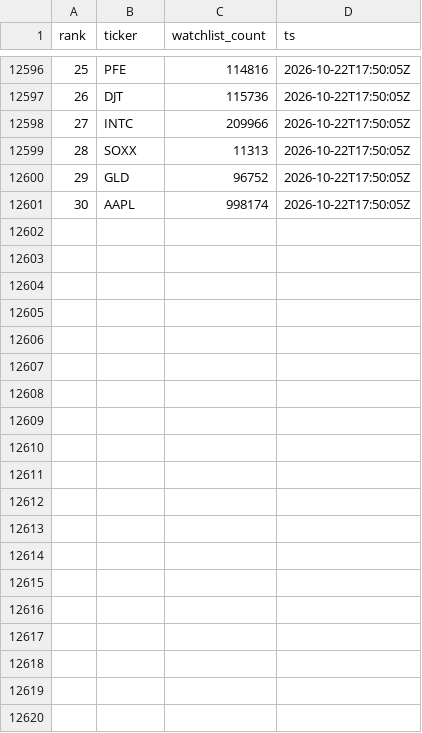
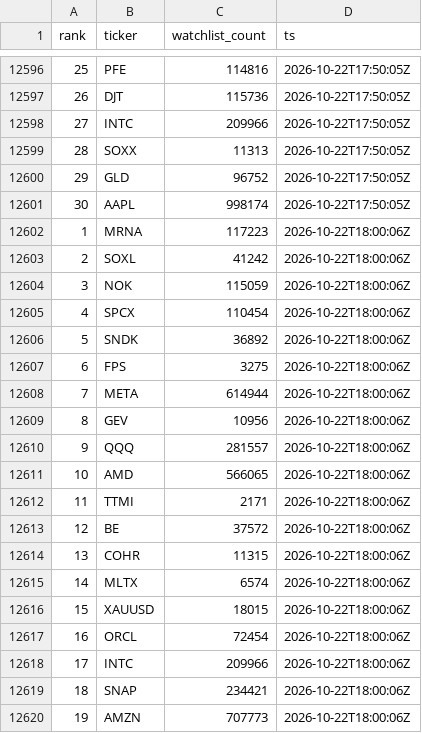
Before and after one commit to virgolaema/pump-search, a CSV file: data/st_trending.csv, drawn as a sheet; only a part is shown, gaps mark what is left out; the diff covers the shown part only.

Commit message:
data: collect 2026-10-22T18:01:11Z

```diff
--- a/data/st_trending.csv
+++ b/data/st_trending.csv
@@ -12601 +12601,20 @@ rank,ticker,watchlist_count,ts
 30,AAPL,998174,2026-10-22T17:50:05Z
+1,MRNA,117223,2026-10-22T18:00:06Z
+2,SOXL,41242,2026-10-22T18:00:06Z
+3,NOK,115059,2026-10-22T18:00:06Z
+4,SPCX,110454,2026-10-22T18:00:06Z
+5,SNDK,36892,2026-10-22T18:00:06Z
+6,FPS,3275,2026-10-22T18:00:06Z
+7,META,614944,2026-10-22T18:00:06Z
+8,GEV,10956,2026-10-22T18:00:06Z
+9,QQQ,281557,2026-10-22T18:00:06Z
+10,AMD,566065,2026-10-22T18:00:06Z
+11,TTMI,2171,2026-10-22T18:00:06Z
+12,BE,37572,2026-10-22T18:00:06Z
+13,COHR,11315,2026-10-22T18:00:06Z
+14,MLTX,6574,2026-10-22T18:00:06Z
+15,XAUUSD,18015,2026-10-22T18:00:06Z
+16,ORCL,72454,2026-10-22T18:00:06Z
+17,INTC,209966,2026-10-22T18:00:06Z
+18,SNAP,234421,2026-10-22T18:00:06Z
+19,AMZN,707773,2026-10-22T18:00:06Z
```
Also changed, not shown: 11 added rows elsewhere in this file, data/hotlist.csv, data/runlog.csv, 2 other files.
